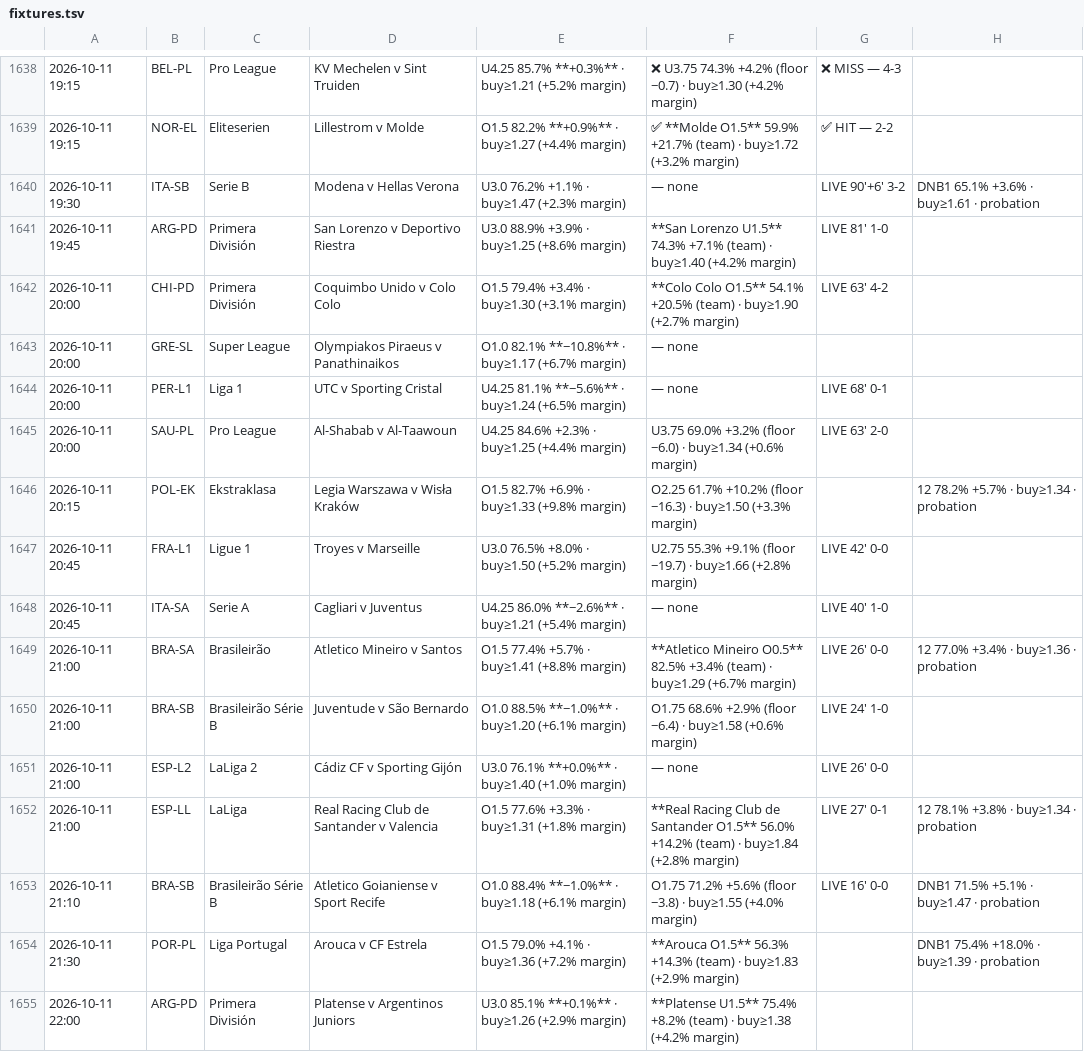
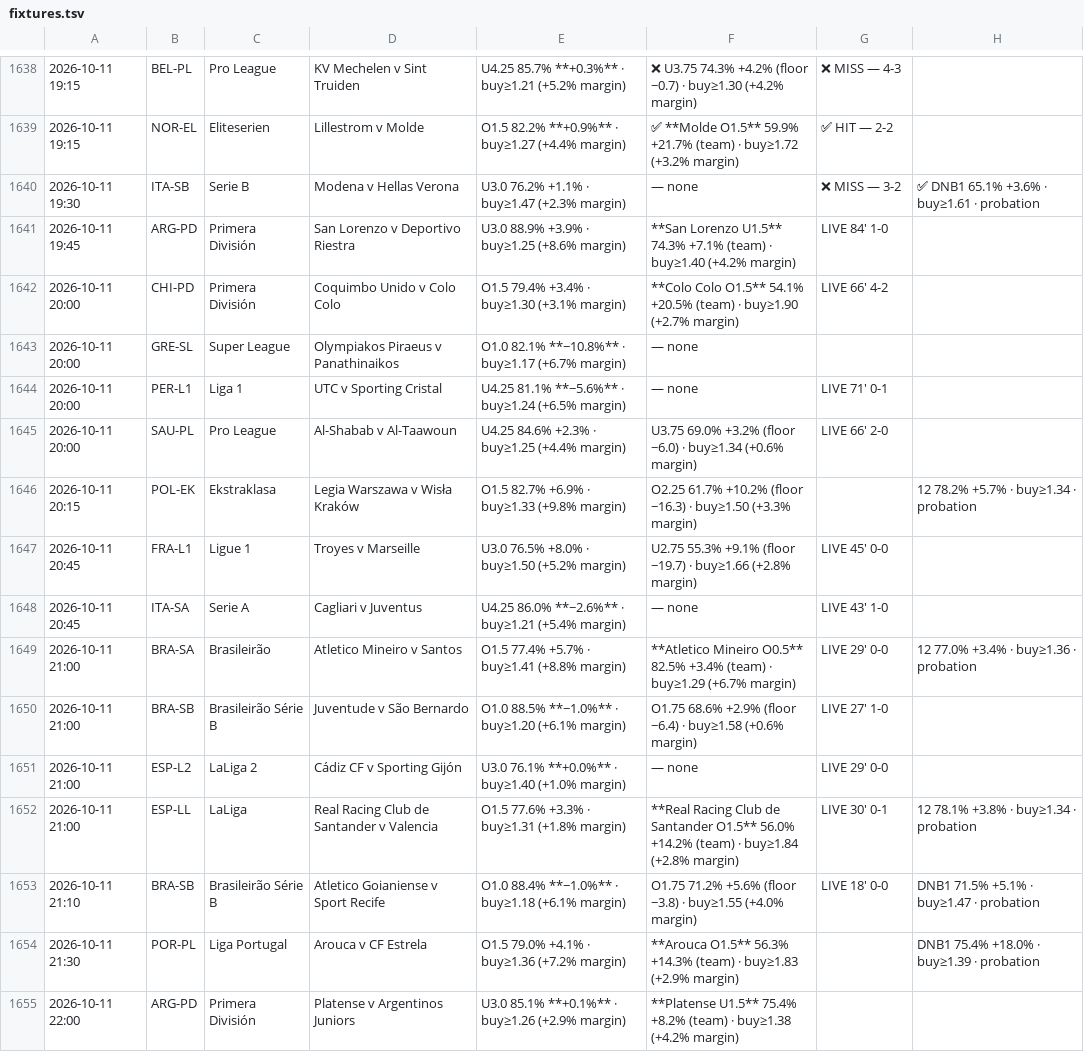
Before and after one commit to jansonprotocol/tempo-guard, a TSV file: config/fixtures.tsv, drawn as a sheet; only a part is shown, gaps mark what is left out.

```diff
--- a/config/fixtures.tsv
+++ b/config/fixtures.tsv
@@ -1639,16 +1639,16 @@
 2026-10-11 19:15	NOR-EL	Eliteserien	Lillestrom v Molde	O1.5 82.2% **+0.9%** · buy≥1.27 (+4.4% margin)	✅ **Molde O1.5** 59.9% +21.7% (team) · buy≥1.72 (+3.2% margin)	✅ HIT — 2-2	
-2026-10-11 19:30	ITA-SB	Serie B	Modena v Hellas Verona	U3.0 76.2% +1.1% · buy≥1.47 (+2.3% margin)	— none	LIVE 90'+6' 3-2	DNB1 65.1% +3.6% · buy≥1.61 · probation
-2026-10-11 19:45	ARG-PD	Primera División	San Lorenzo v Deportivo Riestra	U3.0 88.9% +3.9% · buy≥1.25 (+8.6% margin)	**San Lorenzo U1.5** 74.3% +7.1% (team) · buy≥1.40 (+4.2% margin)	LIVE 81' 1-0	
-2026-10-11 20:00	CHI-PD	Primera División	Coquimbo Unido v Colo Colo	O1.5 79.4% +3.4% · buy≥1.30 (+3.1% margin)	**Colo Colo O1.5** 54.1% +20.5% (team) · buy≥1.90 (+2.7% margin)	LIVE 63' 4-2	
+2026-10-11 19:30	ITA-SB	Serie B	Modena v Hellas Verona	U3.0 76.2% +1.1% · buy≥1.47 (+2.3% margin)	— none	❌ MISS — 3-2	✅ DNB1 65.1% +3.6% · buy≥1.61 · probation
+2026-10-11 19:45	ARG-PD	Primera División	San Lorenzo v Deportivo Riestra	U3.0 88.9% +3.9% · buy≥1.25 (+8.6% margin)	**San Lorenzo U1.5** 74.3% +7.1% (team) · buy≥1.40 (+4.2% margin)	LIVE 84' 1-0	
+2026-10-11 20:00	CHI-PD	Primera División	Coquimbo Unido v Colo Colo	O1.5 79.4% +3.4% · buy≥1.30 (+3.1% margin)	**Colo Colo O1.5** 54.1% +20.5% (team) · buy≥1.90 (+2.7% margin)	LIVE 66' 4-2	
 2026-10-11 20:00	GRE-SL	Super League	Olympiakos Piraeus v Panathinaikos	O1.0 82.1% **−10.8%** · buy≥1.17 (+6.7% margin)	— none		
-2026-10-11 20:00	PER-L1	Liga 1	UTC v Sporting Cristal	U4.25 81.1% **−5.6%** · buy≥1.24 (+6.5% margin)	— none	LIVE 68' 0-1	
-2026-10-11 20:00	SAU-PL	Pro League	Al-Shabab v Al-Taawoun	U4.25 84.6% +2.3% · buy≥1.25 (+4.4% margin)	U3.75 69.0% +3.2% (floor −6.0) · buy≥1.34 (+0.6% margin)	LIVE 63' 2-0	
+2026-10-11 20:00	PER-L1	Liga 1	UTC v Sporting Cristal	U4.25 81.1% **−5.6%** · buy≥1.24 (+6.5% margin)	— none	LIVE 71' 0-1	
+2026-10-11 20:00	SAU-PL	Pro League	Al-Shabab v Al-Taawoun	U4.25 84.6% +2.3% · buy≥1.25 (+4.4% margin)	U3.75 69.0% +3.2% (floor −6.0) · buy≥1.34 (+0.6% margin)	LIVE 66' 2-0	
 2026-10-11 20:15	POL-EK	Ekstraklasa	Legia Warszawa v Wisła Kraków	O1.5 82.7% +6.9% · buy≥1.33 (+9.8% margin)	O2.25 61.7% +10.2% (floor −16.3) · buy≥1.50 (+3.3% margin)		12 78.2% +5.7% · buy≥1.34 · probation
-2026-10-11 20:45	FRA-L1	Ligue 1	Troyes v Marseille	U3.0 76.5% +8.0% · buy≥1.50 (+5.2% margin)	U2.75 55.3% +9.1% (floor −19.7) · buy≥1.66 (+2.8% margin)	LIVE 42' 0-0	
-2026-10-11 20:45	ITA-SA	Serie A	Cagliari v Juventus	U4.25 86.0% **−2.6%** · buy≥1.21 (+5.4% margin)	— none	LIVE 40' 1-0	
-2026-10-11 21:00	BRA-SA	Brasileirão	Atletico Mineiro v Santos	O1.5 77.4% +5.7% · buy≥1.41 (+8.8% margin)	**Atletico Mineiro O0.5** 82.5% +3.4% (team) · buy≥1.29 (+6.7% margin)	LIVE 26' 0-0	12 77.0% +3.4% · buy≥1.36 · probation
-2026-10-11 21:00	BRA-SB	Brasileirão Série B	Juventude v São Bernardo	O1.0 88.5% **−1.0%** · buy≥1.20 (+6.1% margin)	O1.75 68.6% +2.9% (floor −6.4) · buy≥1.58 (+0.6% margin)	LIVE 24' 1-0	
-2026-10-11 21:00	ESP-L2	LaLiga 2	Cádiz CF v Sporting Gijón	U3.0 76.1% **+0.0%** · buy≥1.40 (+1.0% margin)	— none	LIVE 26' 0-0	
-2026-10-11 21:00	ESP-LL	LaLiga	Real Racing Club de Santander v Valencia	O1.5 77.6% +3.3% · buy≥1.31 (+1.8% margin)	**Real Racing Club de Santander O1.5** 56.0% +14.2% (team) · buy≥1.84 (+2.8% margin)	LIVE 27' 0-1	12 78.1% +3.8% · buy≥1.34 · probation
-2026-10-11 21:10	BRA-SB	Brasileirão Série B	Atletico Goianiense v Sport Recife	O1.0 88.4% **−1.0%** · buy≥1.18 (+6.1% margin)	O1.75 71.2% +5.6% (floor −3.8) · buy≥1.55 (+4.0% margin)	LIVE 16' 0-0	DNB1 71.5% +5.1% · buy≥1.47 · probation
+2026-10-11 20:45	FRA-L1	Ligue 1	Troyes v Marseille	U3.0 76.5% +8.0% · buy≥1.50 (+5.2% margin)	U2.75 55.3% +9.1% (floor −19.7) · buy≥1.66 (+2.8% margin)	LIVE 45' 0-0	
+2026-10-11 20:45	ITA-SA	Serie A	Cagliari v Juventus	U4.25 86.0% **−2.6%** · buy≥1.21 (+5.4% margin)	— none	LIVE 43' 1-0	
+2026-10-11 21:00	BRA-SA	Brasileirão	Atletico Mineiro v Santos	O1.5 77.4% +5.7% · buy≥1.41 (+8.8% margin)	**Atletico Mineiro O0.5** 82.5% +3.4% (team) · buy≥1.29 (+6.7% margin)	LIVE 29' 0-0	12 77.0% +3.4% · buy≥1.36 · probation
+2026-10-11 21:00	BRA-SB	Brasileirão Série B	Juventude v São Bernardo	O1.0 88.5% **−1.0%** · buy≥1.20 (+6.1% margin)	O1.75 68.6% +2.9% (floor −6.4) · buy≥1.58 (+0.6% margin)	LIVE 27' 1-0	
+2026-10-11 21:00	ESP-L2	LaLiga 2	Cádiz CF v Sporting Gijón	U3.0 76.1% **+0.0%** · buy≥1.40 (+1.0% margin)	— none	LIVE 29' 0-0	
+2026-10-11 21:00	ESP-LL	LaLiga	Real Racing Club de Santander v Valencia	O1.5 77.6% +3.3% · buy≥1.31 (+1.8% margin)	**Real Racing Club de Santander O1.5** 56.0% +14.2% (team) · buy≥1.84 (+2.8% margin)	LIVE 30' 0-1	12 78.1% +3.8% · buy≥1.34 · probation
+2026-10-11 21:10	BRA-SB	Brasileirão Série B	Atletico Goianiense v Sport Recife	O1.0 88.4% **−1.0%** · buy≥1.18 (+6.1% margin)	O1.75 71.2% +5.6% (floor −3.8) · buy≥1.55 (+4.0% margin)	LIVE 18' 0-0	DNB1 71.5% +5.1% · buy≥1.47 · probation
 2026-10-11 21:30	POR-PL	Liga Portugal	Arouca v CF Estrela	O1.5 79.0% +4.1% · buy≥1.36 (+7.2% margin)	**Arouca O1.5** 56.3% +14.3% (team) · buy≥1.83 (+2.9% margin)		DNB1 75.4% +18.0% · buy≥1.39 · probation
```
Also changed, not shown: config/tier_band_log.tsv, 5 other files.
